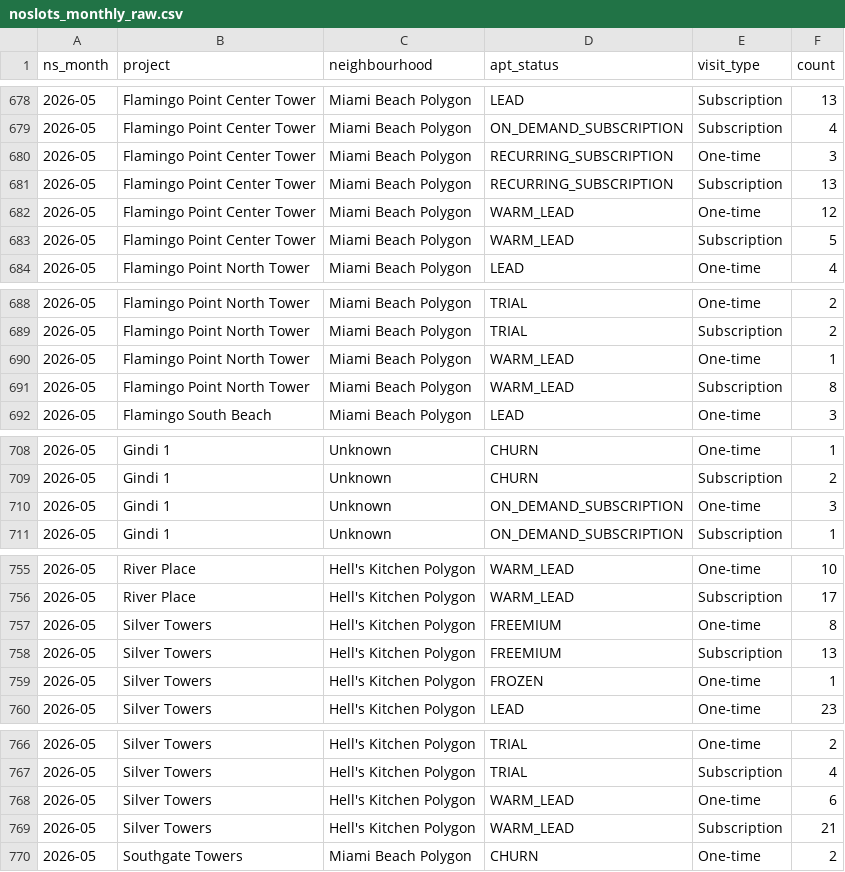
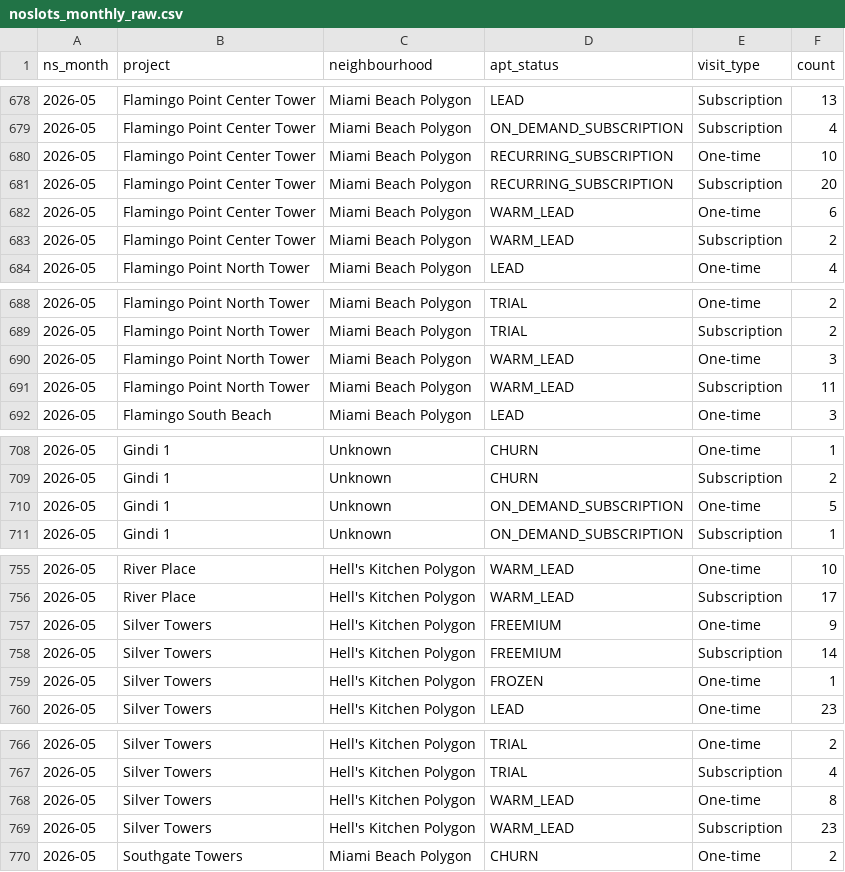
Before and after one commit to AryanGupta-Faireez/Good_Morning_Dashboard, a CSV file: static/data/noslots_monthly_raw.csv, drawn as a sheet; only a part is shown, gaps mark what is left out; the diff covers the shown part only.

```diff
--- a/static/data/noslots_monthly_raw.csv
+++ b/static/data/noslots_monthly_raw.csv
@@ -679,6 +679,6 @@ ns_month,project,neighbourhood,apt_status,visit_type,count
 2026-05,Flamingo Point Center Tower,Miami Beach Polygon,ON_DEMAND_SUBSCRIPTION,Subscription,4
-2026-05,Flamingo Point Center Tower,Miami Beach Polygon,RECURRING_SUBSCRIPTION,One-time,3
-2026-05,Flamingo Point Center Tower,Miami Beach Polygon,RECURRING_SUBSCRIPTION,Subscription,13
-2026-05,Flamingo Point Center Tower,Miami Beach Polygon,WARM_LEAD,One-time,12
-2026-05,Flamingo Point Center Tower,Miami Beach Polygon,WARM_LEAD,Subscription,5
+2026-05,Flamingo Point Center Tower,Miami Beach Polygon,RECURRING_SUBSCRIPTION,One-time,10
+2026-05,Flamingo Point Center Tower,Miami Beach Polygon,RECURRING_SUBSCRIPTION,Subscription,20
+2026-05,Flamingo Point Center Tower,Miami Beach Polygon,WARM_LEAD,One-time,6
+2026-05,Flamingo Point Center Tower,Miami Beach Polygon,WARM_LEAD,Subscription,2
 2026-05,Flamingo Point North Tower,Miami Beach Polygon,LEAD,One-time,4
@@ -689,4 +689,4 @@ ns_month,project,neighbourhood,apt_status,visit_type,count
 2026-05,Flamingo Point North Tower,Miami Beach Polygon,TRIAL,Subscription,2
-2026-05,Flamingo Point North Tower,Miami Beach Polygon,WARM_LEAD,One-time,1
-2026-05,Flamingo Point North Tower,Miami Beach Polygon,WARM_LEAD,Subscription,8
+2026-05,Flamingo Point North Tower,Miami Beach Polygon,WARM_LEAD,One-time,3
+2026-05,Flamingo Point North Tower,Miami Beach Polygon,WARM_LEAD,Subscription,11
 2026-05,Flamingo South Beach,Miami Beach Polygon,LEAD,One-time,3
@@ -709,3 +709,3 @@ ns_month,project,neighbourhood,apt_status,visit_type,count
 2026-05,Gindi 1,Unknown,CHURN,Subscription,2
-2026-05,Gindi 1,Unknown,ON_DEMAND_SUBSCRIPTION,One-time,3
+2026-05,Gindi 1,Unknown,ON_DEMAND_SUBSCRIPTION,One-time,5
 2026-05,Gindi 1,Unknown,ON_DEMAND_SUBSCRIPTION,Subscription,1
@@ -756,4 +756,4 @@ ns_month,project,neighbourhood,apt_status,visit_type,count
 2026-05,River Place,Hell's Kitchen Polygon,WARM_LEAD,Subscription,17
-2026-05,Silver Towers,Hell's Kitchen Polygon,FREEMIUM,One-time,8
-2026-05,Silver Towers,Hell's Kitchen Polygon,FREEMIUM,Subscription,13
+2026-05,Silver Towers,Hell's Kitchen Polygon,FREEMIUM,One-time,9
+2026-05,Silver Towers,Hell's Kitchen Polygon,FREEMIUM,Subscription,14
 2026-05,Silver Towers,Hell's Kitchen Polygon,FROZEN,One-time,1
@@ -767,4 +767,4 @@ ns_month,project,neighbourhood,apt_status,visit_type,count
 2026-05,Silver Towers,Hell's Kitchen Polygon,TRIAL,Subscription,4
-2026-05,Silver Towers,Hell's Kitchen Polygon,WARM_LEAD,One-time,6
-2026-05,Silver Towers,Hell's Kitchen Polygon,WARM_LEAD,Subscription,21
+2026-05,Silver Towers,Hell's Kitchen Polygon,WARM_LEAD,One-time,8
+2026-05,Silver Towers,Hell's Kitchen Polygon,WARM_LEAD,Subscription,23
 2026-05,Southgate Towers,Miami Beach Polygon,CHURN,One-time,2
```
Also changed, not shown: 4 edited cells elsewhere in this file, static/data/funnel_apts.csv, static/data/ratings_monthly_raw.csv, 26 other files.
